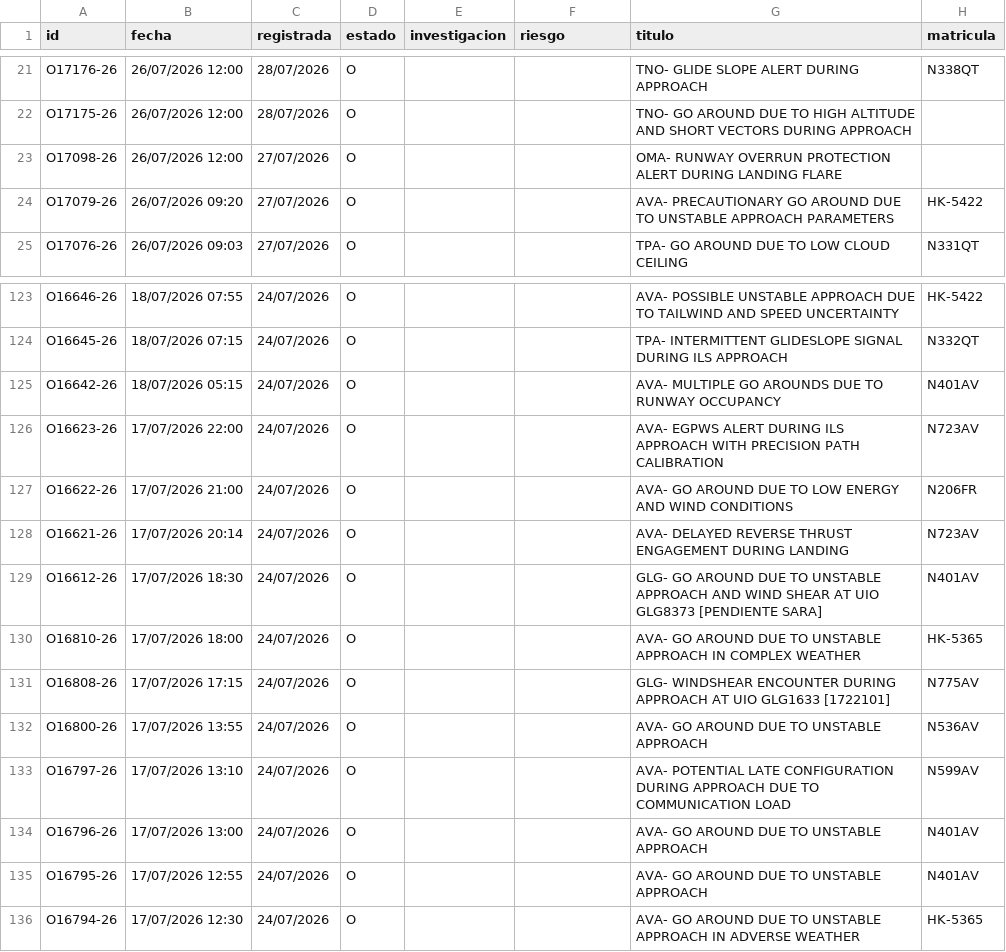
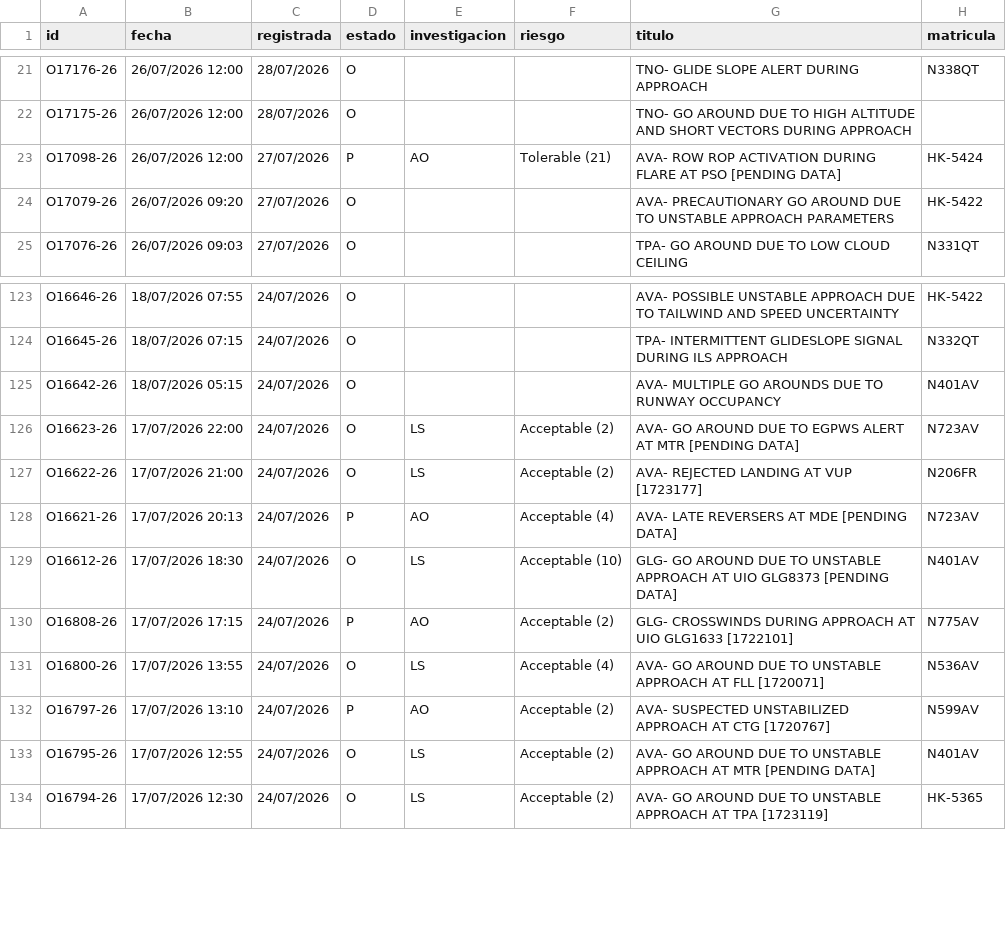
Before and after one commit to luibernip/segops, a CSV file: bitacora_real.csv, drawn as a sheet; only a part is shown, gaps mark what is left out; the diff covers the shown part only.

```diff
--- a/bitacora_real.csv
+++ b/bitacora_real.csv
@@ -22,3 +22,3 @@ O17176-26;26/07/2026 12:00;28/07/2026;O;;;TNO- GLIDE SLOPE ALERT DURING APPROACH
 O17175-26;26/07/2026 12:00;28/07/2026;O;;;TNO- GO AROUND DUE TO HIGH ALTITUDE AND SHORT VECTORS DURING APPROACH;
-O17098-26;26/07/2026 12:00;27/07/2026;O;;;OMA- RUNWAY OVERRUN PROTECTION ALERT DURING LANDING FLARE;
+O17098-26;26/07/2026 12:00;27/07/2026;P;AO;Tolerable (21);AVA- ROW ROP ACTIVATION DURING FLARE AT PSO [PENDING DATA];HK-5424
 O17079-26;26/07/2026 09:20;27/07/2026;O;;;AVA- PRECAUTIONARY GO AROUND DUE TO UNSTABLE APPROACH PARAMETERS;HK-5422
@@ -125,12 +125,10 @@ O16645-26;18/07/2026 07:15;24/07/2026;O;;;TPA- INTERMITTENT GLIDESLOPE SIGNAL DU
 O16642-26;18/07/2026 05:15;24/07/2026;O;;;AVA- MULTIPLE GO AROUNDS DUE TO RUNWAY OCCUPANCY;N401AV
-O16623-26;17/07/2026 22:00;24/07/2026;O;;;AVA- EGPWS ALERT DURING ILS APPROACH WITH PRECISION PATH CALIBRATION;N723AV
-O16622-26;17/07/2026 21:00;24/07/2026;O;;;AVA- GO AROUND DUE TO LOW ENERGY AND WIND CONDITIONS;N206FR
-O16621-26;17/07/2026 20:14;24/07/2026;O;;;AVA- DELAYED REVERSE THRUST ENGAGEMENT DURING LANDING;N723AV
-O16612-26;17/07/2026 18:30;24/07/2026;O;;;GLG- GO AROUND DUE TO UNSTABLE APPROACH AND WIND SHEAR AT UIO GLG8373 [PENDIENTE SARA];N401AV
-O16810-26;17/07/2026 18:00;24/07/2026;O;;;AVA- GO AROUND DUE TO UNSTABLE APPROACH IN COMPLEX WEATHER;HK-5365
-O16808-26;17/07/2026 17:15;24/07/2026;O;;;GLG- WINDSHEAR ENCOUNTER DURING APPROACH AT UIO GLG1633 [1722101];N775AV
-O16800-26;17/07/2026 13:55;24/07/2026;O;;;AVA- GO AROUND DUE TO UNSTABLE APPROACH;N536AV
-O16797-26;17/07/2026 13:10;24/07/2026;O;;;AVA- POTENTIAL LATE CONFIGURATION DURING APPROACH DUE TO COMMUNICATION LOAD;N599AV
-O16796-26;17/07/2026 13:00;24/07/2026;O;;;AVA- GO AROUND DUE TO UNSTABLE APPROACH;N401AV
-O16795-26;17/07/2026 12:55;24/07/2026;O;;;AVA- GO AROUND DUE TO UNSTABLE APPROACH;N401AV
-O16794-26;17/07/2026 12:30;24/07/2026;O;;;AVA- GO AROUND DUE TO UNSTABLE APPROACH IN ADVERSE WEATHER;HK-5365
+O16623-26;17/07/2026 22:00;24/07/2026;O;LS;Acceptable (2);AVA- GO AROUND DUE TO EGPWS ALERT AT MTR [PENDING DATA];N723AV
+O16622-26;17/07/2026 21:00;24/07/2026;O;LS;Acceptable (2);AVA- REJECTED LANDING AT VUP [1723177];N206FR
+O16621-26;17/07/2026 20:13;24/07/2026;P;AO;Acceptable (4);AVA- LATE REVERSERS AT MDE [PENDING DATA];N723AV
+O16612-26;17/07/2026 18:30;24/07/2026;O;LS;Acceptable (10);GLG- GO AROUND DUE TO UNSTABLE APPROACH AT UIO GLG8373 [PENDING DATA];N401AV
+O16808-26;17/07/2026 17:15;24/07/2026;P;AO;Acceptable (2);GLG- CROSSWINDS DURING APPROACH AT UIO GLG1633 [1722101];N775AV
+O16800-26;17/07/2026 13:55;24/07/2026;O;LS;Acceptable (4);AVA- GO AROUND DUE TO UNSTABLE APPROACH AT FLL [1720071];N536AV
+O16797-26;17/07/2026 13:10;24/07/2026;P;AO;Acceptable (2);AVA- SUSPECTED UNSTABILIZED APPROACH AT CTG [1720767];N599AV
+O16795-26;17/07/2026 12:55;24/07/2026;O;LS;Acceptable (2);AVA- GO AROUND DUE TO UNSTABLE APPROACH AT MTR [PENDING DATA];N401AV
+O16794-26;17/07/2026 12:30;24/07/2026;O;LS;Acceptable (2);AVA- GO AROUND DUE TO UNSTABLE APPROACH AT TPA [1723119];HK-5365
```
Also changed, not shown: 1 removed row and 15 edited cells elsewhere in this file, 1 other file.
